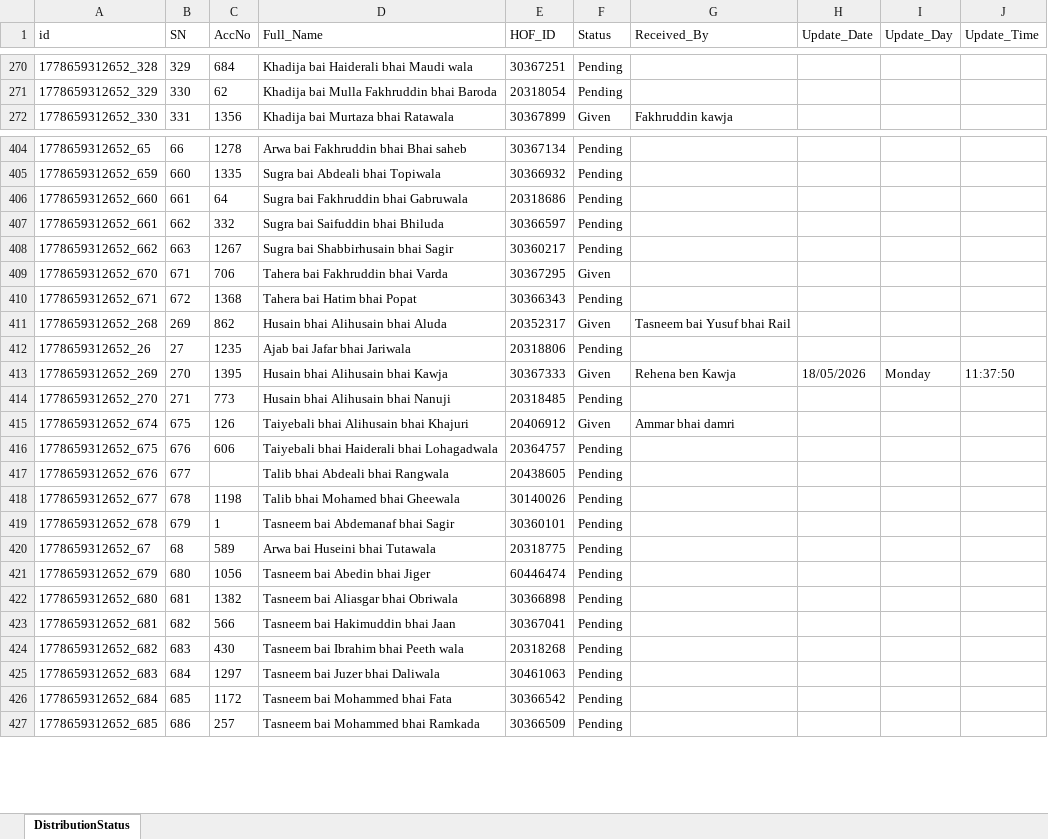
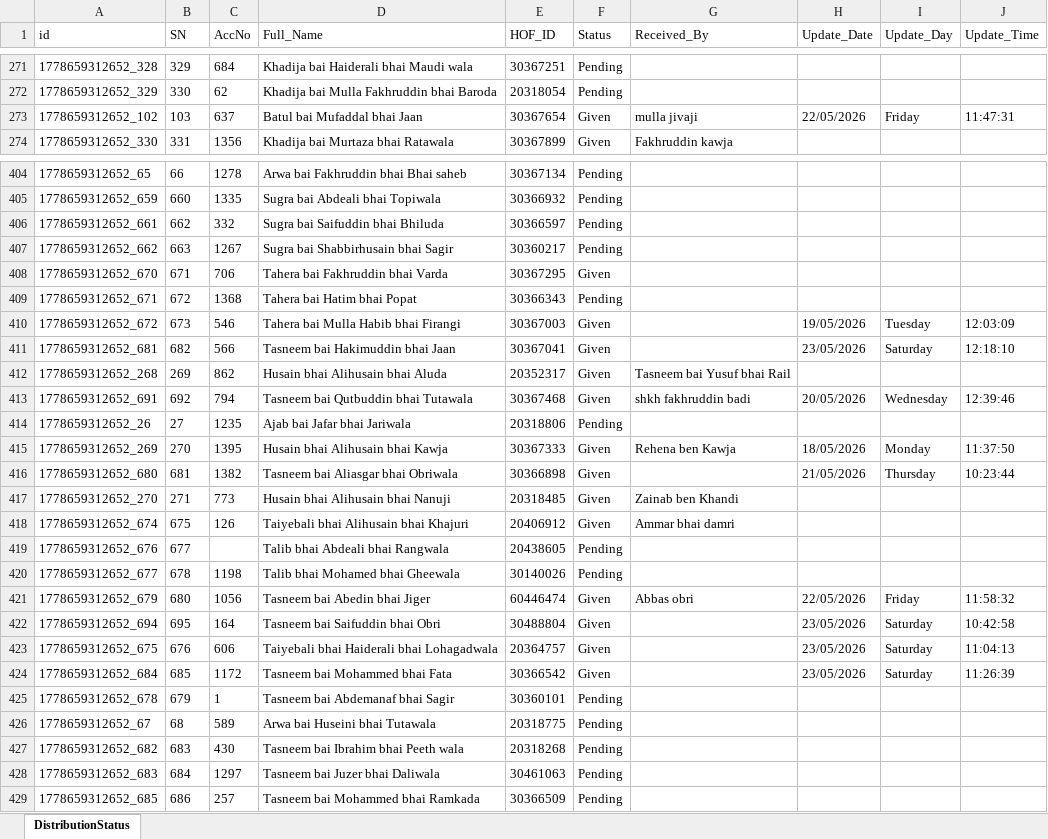
Before and after one commit to ilyas-saroda/Tashreef-Gilaf-Distrubation, an Excel workbook: backend/distribution_live_backup.xlsx, sheet DistributionStatus, drawn as a sheet; only a part is shown, gaps mark what is left out; values as stored, in another font and other column widths than the file's, no borders; removed rows and columns are numbered as before the commit, all else as after; the diff covers the shown part only; the diff names each change by its address in the sheet, - before the commit and + after, or states it on an @@ line.

Commit message:
Bulk distribution

```diff
--- a/backend/distribution_live_backup.xlsx (sheet DistributionStatus)
+++ b/backend/distribution_live_backup.xlsx (sheet DistributionStatus)
+row 273: 1778659312652_102 | 103 | 637 | Batul bai Mufaddal bhai Jaan | 30367654 | Given | mulla jivaji | 22/05/2026 | Friday | 11:47:31
-row 406: 1778659312652_660 | 661 | 64 | Sugra bai Fakhruddin bhai Gabruwala | 20318686 | Pending
@@ row 399 moved to row 410: 1778659312652_672 @@
+row 411: 1778659312652_681 | 682 | 566 | Tasneem bai Hakimuddin bhai Jaan | 30367041 | Given |  | 23/05/2026 | Saturday | 12:18:10
+row 413: 1778659312652_691 | 692 | 794 | Tasneem bai Qutbuddin bhai Tutawala | 30367468 | Given | shkh fakhruddin badi | 20/05/2026 | Wednesday | 12:39:46
+row 416: 1778659312652_680 | 681 | 1382 | Tasneem bai Aliasgar bhai Obriwala | 30366898 | Given |  | 21/05/2026 | Thursday | 10:23:44
-F417 (Status): Pending
+F417 (Status): Given
-G417 (Received_By): (empty)
+G417 (Received_By): Zainab ben Khandi
-row 416: 1778659312652_675 | 676 | 606 | Taiyebali bhai Haiderali bhai Lohagadwala | 20364757 | Pending
+row 421: 1778659312652_679 | 680 | 1056 | Tasneem bai Abedin bhai Jiger | 60446474 | Given | Abbas obri | 22/05/2026 | Friday | 11:58:32
+row 422: 1778659312652_694 | 695 | 164 | Tasneem bai Saifuddin bhai Obri | 30488804 | Given |  | 23/05/2026 | Saturday | 10:42:58
+row 423: 1778659312652_675 | 676 | 606 | Taiyebali bhai Haiderali bhai Lohagadwala | 20364757 | Given |  | 23/05/2026 | Saturday | 11:04:13
+row 424: 1778659312652_684 | 685 | 1172 | Tasneem bai Mohammed bhai Fata | 30366542 | Given |  | 23/05/2026 | Saturday | 11:26:39
-row 421: 1778659312652_679 | 680 | 1056 | Tasneem bai Abedin bhai Jiger | 60446474 | Pending
-row 422: 1778659312652_680 | 681 | 1382 | Tasneem bai Aliasgar bhai Obriwala | 30366898 | Pending
-row 423: 1778659312652_681 | 682 | 566 | Tasneem bai Hakimuddin bhai Jaan | 30367041 | Pending
-row 426: 1778659312652_684 | 685 | 1172 | Tasneem bai Mohammed bhai Fata | 30366542 | Pending
```
Also changed, not shown: 107 added rows, 109 removed rows, 34 moved rows and 85 edited cells elsewhere in this sheet, 5 other files.
